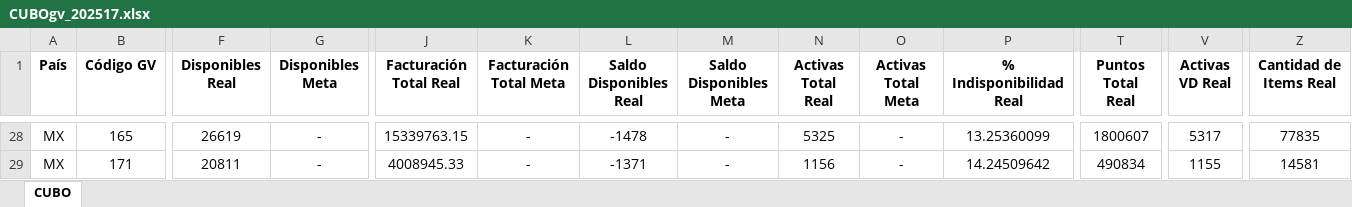
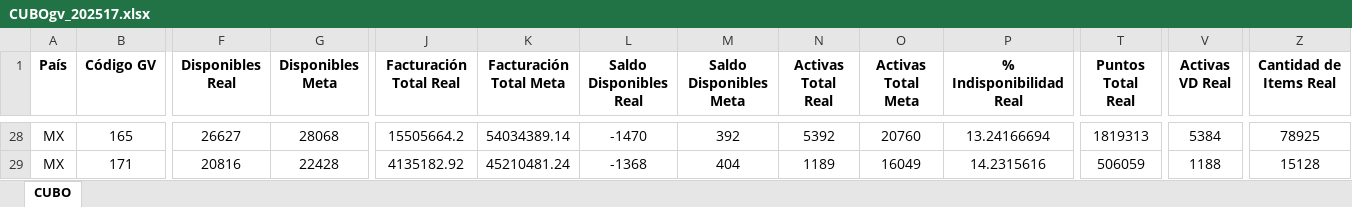
Before and after one commit to RichMaldonado/monitor-cubos, an Excel workbook: datos/CUBOgv_202517.xlsx, sheet CUBO, drawn as a sheet; only a part is shown, gaps mark what is left out; values as stored, in another font and other column widths than the file's, no borders; the diff covers the shown part only; the diff names each change by its address in the sheet, - before the commit and + after, or states it on an @@ line.

```diff
--- a/datos/CUBOgv_202517.xlsx (sheet CUBO)
+++ b/datos/CUBOgv_202517.xlsx (sheet CUBO)
-F28 (Disponibles Real): 26619
+F28 (Disponibles Real): 26627
-G28 (Disponibles Meta): -
+G28 (Disponibles Meta): 28068
-J28 (Facturación Total Real): 15339763.15
+J28 (Facturación Total Real): 15505664.2
-K28 (Facturación Total Meta): -
+K28 (Facturación Total Meta): 54034389.14
-L28 (Saldo Disponibles Real): -1478
+L28 (Saldo Disponibles Real): -1470
-M28 (Saldo Disponibles Meta): -
+M28 (Saldo Disponibles Meta): 392
-N28 (Activas Total Real): 5325
+N28 (Activas Total Real): 5392
-O28 (Activas Total Meta): -
+O28 (Activas Total Meta): 20760
-P28 (% Indisponibilidad Real): 13.25360099
+P28 (% Indisponibilidad Real): 13.24166694
-T28 (Puntos Total Real): 1800607
+T28 (Puntos Total Real): 1819313
-V28 (Activas VD Real): 5317
+V28 (Activas VD Real): 5384
-Z28 (Cantidad de Items Real): 77835
+Z28 (Cantidad de Items Real): 78925
-F29 (Disponibles Real): 20811
+F29 (Disponibles Real): 20816
-G29 (Disponibles Meta): -
+G29 (Disponibles Meta): 22428
-J29 (Facturación Total Real): 4008945.33
+J29 (Facturación Total Real): 4135182.92
-K29 (Facturación Total Meta): -
+K29 (Facturación Total Meta): 45210481.24
-L29 (Saldo Disponibles Real): -1371
+L29 (Saldo Disponibles Real): -1368
-M29 (Saldo Disponibles Meta): -
+M29 (Saldo Disponibles Meta): 404
-N29 (Activas Total Real): 1156
+N29 (Activas Total Real): 1189
-O29 (Activas Total Meta): -
+O29 (Activas Total Meta): 16049
-P29 (% Indisponibilidad Real): 14.24509642
+P29 (% Indisponibilidad Real): 14.2315616
-T29 (Puntos Total Real): 490834
+T29 (Puntos Total Real): 506059
-V29 (Activas VD Real): 1155
+V29 (Activas VD Real): 1188
-Z29 (Cantidad de Items Real): 14581
+Z29 (Cantidad de Items Real): 15128
```
Also changed, not shown: 1180 edited cells elsewhere in this sheet, datos/CUBOgv_202516.xlsx, datos/CUBOsector_202516.xlsx, 5 other files.
